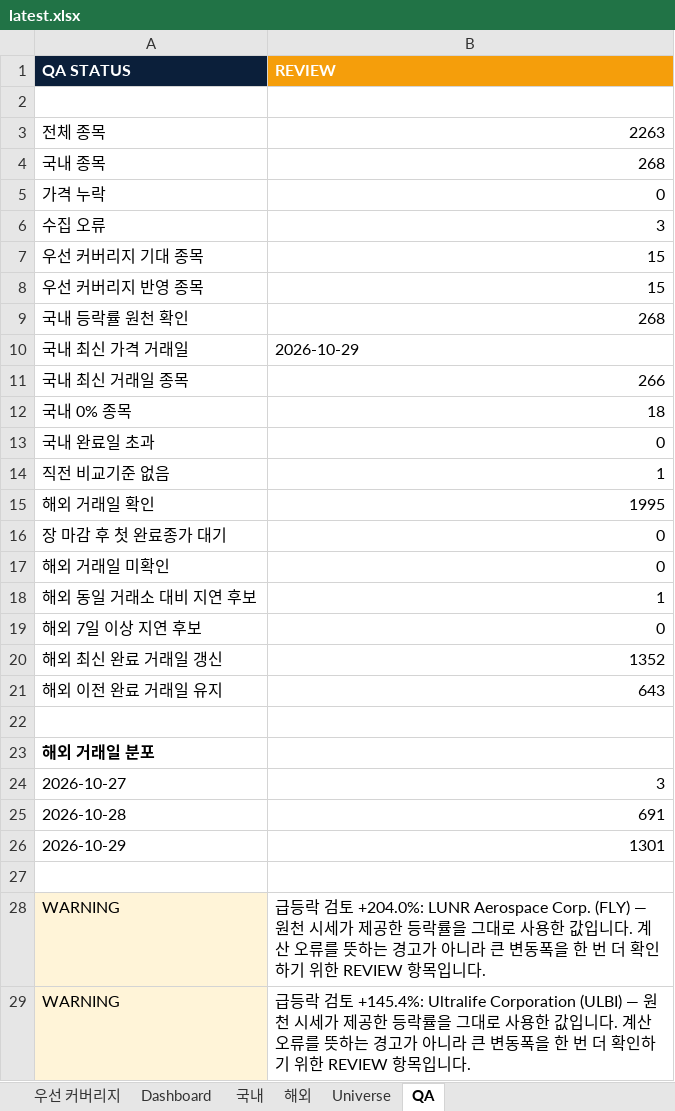
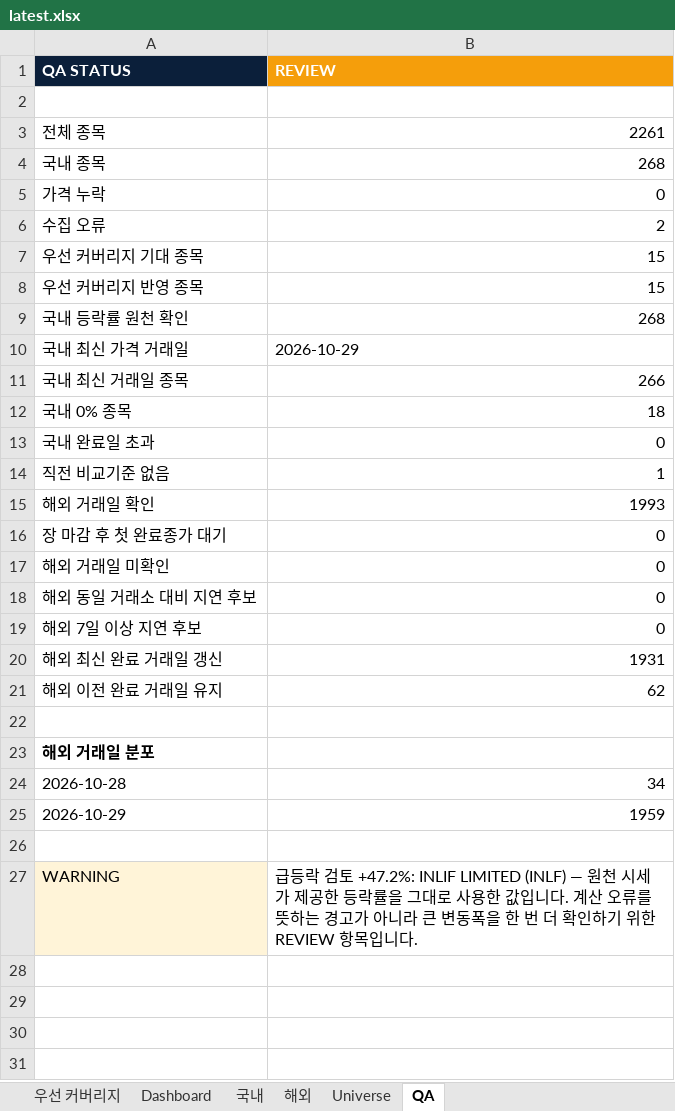
Before and after one commit to lou2sclare-ai/Stock-Price-Update, an Excel workbook: output/latest.xlsx, sheet QA, drawn as a sheet; values as stored, in another font and other column widths than the file's, no borders; removed rows and columns are numbered as before the commit, all else as after; the diff names each change by its address in the sheet, - before the commit and + after, or states it on an @@ line.

```diff
--- a/output/latest.xlsx (sheet QA)
+++ b/output/latest.xlsx (sheet QA)
-B3 (REVIEW): 2263
+B3 (REVIEW): 2261
-B6 (REVIEW): 3
+B6 (REVIEW): 2
-B15 (REVIEW): 1995
+B15 (REVIEW): 1993
-B18 (REVIEW): 1
+B18 (REVIEW): 0
-B20 (REVIEW): 1352
+B20 (REVIEW): 1931
-B21 (REVIEW): 643
+B21 (REVIEW): 62
-row 24: 2026-10-27 | 3
-B24 (REVIEW): 691
+B24 (REVIEW): 34
-B25 (REVIEW): 1301
+B25 (REVIEW): 1959
-B27 (REVIEW): …검토 +204.0%: LUNR Aerospace Corp. (FLY) — 원천…
+B27 (REVIEW): …검토 +47.2%: INLIF LIMITED (INLF) — 원천…
-row 29: WARNING | 급등락 검토 +145.4%: Ultralife Corporation (ULBI) — 원천 시세가 제공한 등락률을 그대로 사용한 값입니다. 계산 오류를 뜻하는 경고가 아니라 큰 변동폭을 한 번 더 확인하기 위한 REVIEW 항목입니다.
```
Also changed, not shown: sheet Dashboard, sheet 해외, sheet Universe, sheet 국내, sheet 우선 커버리지, 4 other files.
